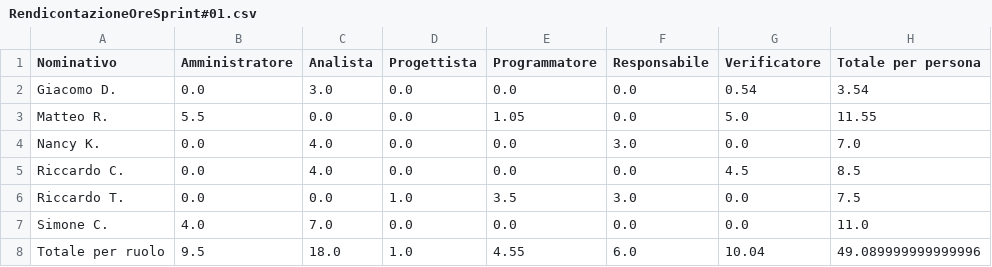
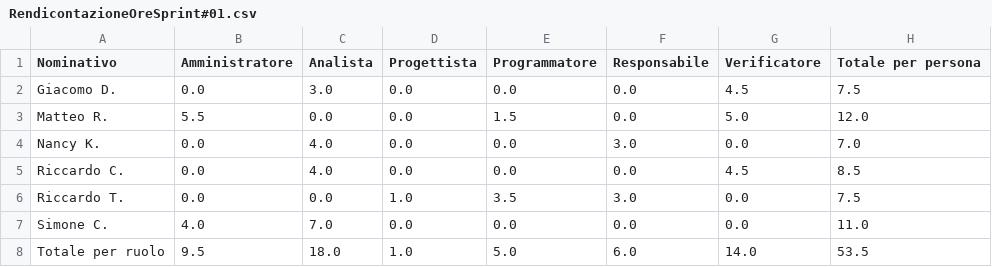
Before and after one commit to SWATEngineering/Docs, a CSV file: src/2_RTB/PianoDiProgetto/sprintData/Sprint#01/RendicontazioneOreSprint#01.csv, drawn as a sheet.

```diff
--- a/src/2_RTB/PianoDiProgetto/sprintData/Sprint#01/RendicontazioneOreSprint#01.csv
+++ b/src/2_RTB/PianoDiProgetto/sprintData/Sprint#01/RendicontazioneOreSprint#01.csv
@@ -1,4 +1,4 @@
 Nominativo,Amministratore,Analista,Progettista,Programmatore,Responsabile,Verificatore,Totale per persona
-Giacomo D.,0.0,3.0,0.0,0.0,0.0,0.54,3.54
-Matteo R.,5.5,0.0,0.0,1.05,0.0,5.0,11.55
+Giacomo D.,0.0,3.0,0.0,0.0,0.0,4.5,7.5
+Matteo R.,5.5,0.0,0.0,1.5,0.0,5.0,12.0
 Nancy K.,0.0,4.0,0.0,0.0,3.0,0.0,7.0
@@ -7,2 +7,2 @@ Riccardo T.,0.0,0.0,1.0,3.5,3.0,0.0,7.5
 Simone C.,4.0,7.0,0.0,0.0,0.0,0.0,11.0
-Totale per ruolo,9.5,18.0,1.0,4.55,6.0,10.04,49.089999999999996
+Totale per ruolo,9.5,18.0,1.0,5.0,6.0,14.0,53.5
```
Also changed, not shown: src/2_RTB/PianoDiProgetto/sprintData/Sprint#01/Sprint#01.csv, 12 other files.
